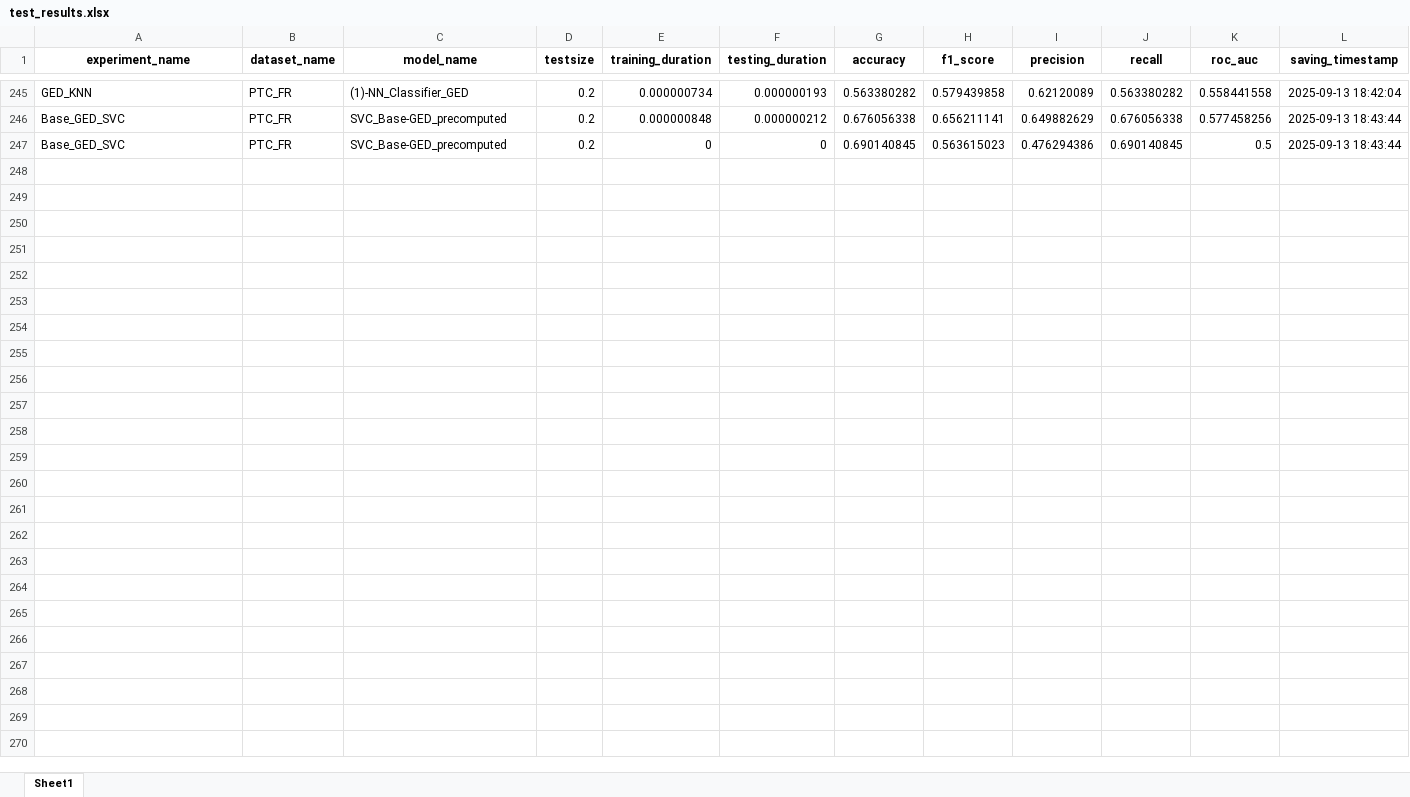
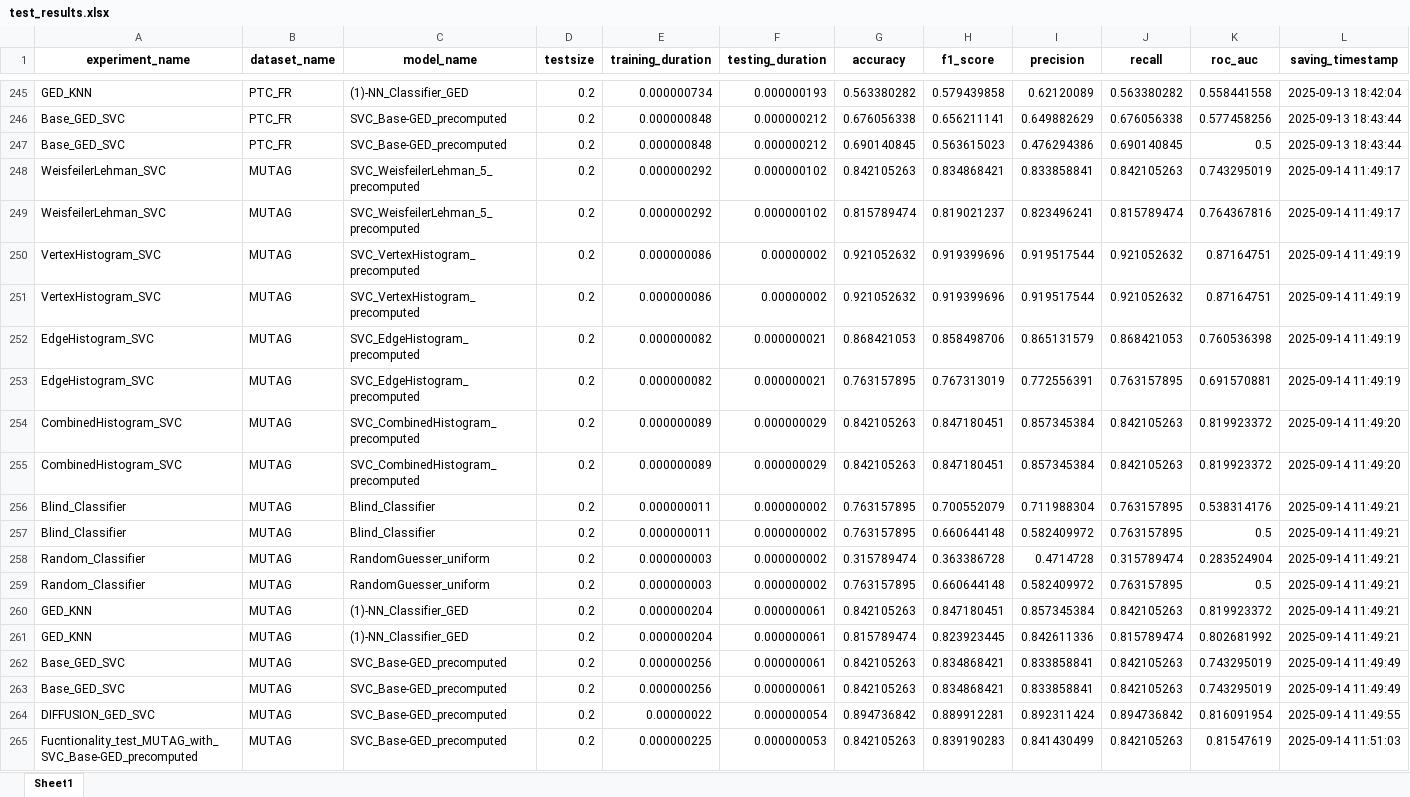
Before and after one commit to SimonESchumacher/Exploration-of-the-Potential-of-GED-based-Classifiers, an Excel workbook: configs/test_results.xlsx, sheet Sheet1, drawn as a sheet; only a part is shown, gaps mark what is left out; values as stored, in another font and other column widths than the file's, no borders; rows hold the shown columns only; the diff covers the shown part only; the diff names each change by its address in the sheet, - before the commit and + after, or states it on an @@ line.

Commit message:
ran test_extensive_test

```diff
--- a/configs/test_results.xlsx (sheet Sheet1)
+++ b/configs/test_results.xlsx (sheet Sheet1)
-E247 (training_duration): 0
+E247 (training_duration): 0.000000848
-F247 (testing_duration): 0
+F247 (testing_duration): 0.000000212
+row 248: WeisfeilerLehman_SVC | MUTAG | SVC_WeisfeilerLehman_5_precomputed | 0.2 | 0.000000292 | 0.000000102 | 0.842105263 | 0.834868421 | 0.833858841 | 0.842105263 | 0.743295019 | 2025-09-14 11:49:17
+row 249: WeisfeilerLehman_SVC | MUTAG | SVC_WeisfeilerLehman_5_precomputed | 0.2 | 0.000000292 | 0.000000102 | 0.815789474 | 0.819021237 | 0.823496241 | 0.815789474 | 0.764367816 | 2025-09-14 11:49:17
+row 250: VertexHistogram_SVC | MUTAG | SVC_VertexHistogram_precomputed | 0.2 | 0.000000086 | 0.00000002 | 0.921052632 | 0.919399696 | 0.919517544 | 0.921052632 | 0.87164751 | 2025-09-14 11:49:19
+row 251: VertexHistogram_SVC | MUTAG | SVC_VertexHistogram_precomputed | 0.2 | 0.000000086 | 0.00000002 | 0.921052632 | 0.919399696 | 0.919517544 | 0.921052632 | 0.87164751 | 2025-09-14 11:49:19
+row 252: EdgeHistogram_SVC | MUTAG | SVC_EdgeHistogram_precomputed | 0.2 | 0.000000082 | 0.000000021 | 0.868421053 | 0.858498706 | 0.865131579 | 0.868421053 | 0.760536398 | 2025-09-14 11:49:19
+row 253: EdgeHistogram_SVC | MUTAG | SVC_EdgeHistogram_precomputed | 0.2 | 0.000000082 | 0.000000021 | 0.763157895 | 0.767313019 | 0.772556391 | 0.763157895 | 0.691570881 | 2025-09-14 11:49:19
+row 254: CombinedHistogram_SVC | MUTAG | SVC_CombinedHistogram_precomputed | 0.2 | 0.000000089 | 0.000000029 | 0.842105263 | 0.847180451 | 0.857345384 | 0.842105263 | 0.819923372 | 2025-09-14 11:49:20
+row 255: CombinedHistogram_SVC | MUTAG | SVC_CombinedHistogram_precomputed | 0.2 | 0.000000089 | 0.000000029 | 0.842105263 | 0.847180451 | 0.857345384 | 0.842105263 | 0.819923372 | 2025-09-14 11:49:20
+row 256: Blind_Classifier | MUTAG | Blind_Classifier | 0.2 | 0.000000011 | 0.000000002 | 0.763157895 | 0.700552079 | 0.711988304 | 0.763157895 | 0.538314176 | 2025-09-14 11:49:21
+row 257: Blind_Classifier | MUTAG | Blind_Classifier | 0.2 | 0.000000011 | 0.000000002 | 0.763157895 | 0.660644148 | 0.582409972 | 0.763157895 | 0.5 | 2025-09-14 11:49:21
+row 258: Random_Classifier | MUTAG | RandomGuesser_uniform | 0.2 | 0.000000003 | 0.000000002 | 0.315789474 | 0.363386728 | 0.4714728 | 0.315789474 | 0.283524904 | 2025-09-14 11:49:21
+row 259: Random_Classifier | MUTAG | RandomGuesser_uniform | 0.2 | 0.000000003 | 0.000000002 | 0.763157895 | 0.660644148 | 0.582409972 | 0.763157895 | 0.5 | 2025-09-14 11:49:21
+row 260: GED_KNN | MUTAG | (1)-NN_Classifier_GED | 0.2 | 0.000000204 | 0.000000061 | 0.842105263 | 0.847180451 | 0.857345384 | 0.842105263 | 0.819923372 | 2025-09-14 11:49:21
+row 261: GED_KNN | MUTAG | (1)-NN_Classifier_GED | 0.2 | 0.000000204 | 0.000000061 | 0.815789474 | 0.823923445 | 0.842611336 | 0.815789474 | 0.802681992 | 2025-09-14 11:49:21
+row 262: Base_GED_SVC | MUTAG | SVC_Base-GED_precomputed | 0.2 | 0.000000256 | 0.000000061 | 0.842105263 | 0.834868421 | 0.833858841 | 0.842105263 | 0.743295019 | 2025-09-14 11:49:49
+row 263: Base_GED_SVC | MUTAG | SVC_Base-GED_precomputed | 0.2 | 0.000000256 | 0.000000061 | 0.842105263 | 0.834868421 | 0.833858841 | 0.842105263 | 0.743295019 | 2025-09-14 11:49:49
+row 264: DIFFUSION_GED_SVC | MUTAG | SVC_Base-GED_precomputed | 0.2 | 0.00000022 | 0.000000054 | 0.894736842 | 0.889912281 | 0.892311424 | 0.894736842 | 0.816091954 | 2025-09-14 11:49:55
+row 265: Fucntionality_test_MUTAG_with_SVC_Base-GED_precomputed | MUTAG | SVC_Base-GED_precomputed | 0.2 | 0.000000225 | 0.000000053 | 0.842105263 | 0.839190283 | 0.841430499 | 0.842105263 | 0.81547619 | 2025-09-14 11:51:03
```
Also changed, not shown: 57 added rows elsewhere in this sheet, configs/test_diagnostics.xlsx, 12 other files.
